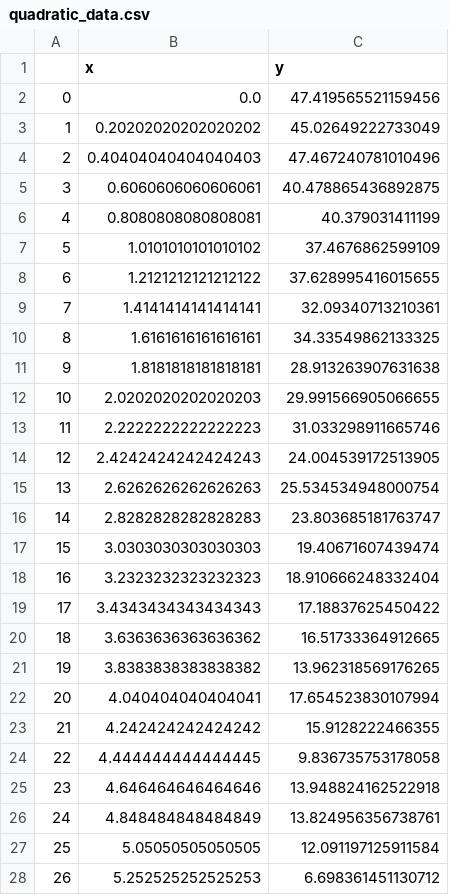
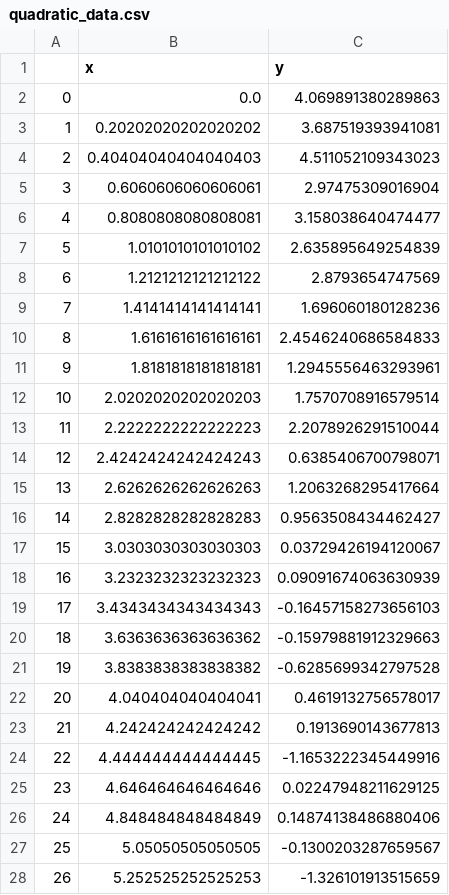
Before and after one commit to cikgufly/mydata, a CSV file: quadratic_data.csv, drawn as a sheet; only a part is shown; the diff covers the shown part only.

Commit message:
Add files via upload

```diff
--- a/quadratic_data.csv
+++ b/quadratic_data.csv
@@ -1,28 +1,28 @@
 ,x,y
-0,0.0,47.419565521159456
-1,0.20202020202020202,45.02649222733049
-2,0.40404040404040403,47.467240781010496
-3,0.6060606060606061,40.478865436892875
-4,0.8080808080808081,40.379031411199
-5,1.0101010101010102,37.4676862599109
-6,1.2121212121212122,37.628995416015655
-7,1.4141414141414141,32.09340713210361
-8,1.6161616161616161,34.33549862133325
-9,1.8181818181818181,28.913263907631638
-10,2.0202020202020203,29.991566905066655
-11,2.2222222222222223,31.033298911665746
-12,2.4242424242424243,24.004539172513905
-13,2.6262626262626263,25.534534948000754
-14,2.8282828282828283,23.803685181763747
-15,3.0303030303030303,19.40671607439474
-16,3.2323232323232323,18.910666248332404
-17,3.4343434343434343,17.18837625450422
-18,3.6363636363636362,16.51733364912665
-19,3.8383838383838382,13.962318569176265
-20,4.040404040404041,17.654523830107994
-21,4.242424242424242,15.9128222466355
-22,4.444444444444445,9.836735753178058
-23,4.646464646464646,13.948824162522918
-24,4.848484848484849,13.824956356738761
-25,5.05050505050505,12.091197125911584
-26,5.252525252525253,6.698361451130712
+0,0.0,4.069891380289863
+1,0.20202020202020202,3.687519393941081
+2,0.40404040404040403,4.511052109343023
+3,0.6060606060606061,2.97475309016904
+4,0.8080808080808081,3.158038640474477
+5,1.0101010101010102,2.635895649254839
+6,1.2121212121212122,2.8793654747569
+7,1.4141414141414141,1.696060180128236
+8,1.6161616161616161,2.4546240686584833
+9,1.8181818181818181,1.2945556463293961
+10,2.0202020202020203,1.7570708916579514
+11,2.2222222222222223,2.2078926291510044
+12,2.4242424242424243,0.6385406700798071
+13,2.6262626262626263,1.2063268295417664
+14,2.8282828282828283,0.9563508434462427
+15,3.0303030303030303,0.03729426194120067
+16,3.2323232323232323,0.09091674063630939
+17,3.4343434343434343,-0.16457158273656103
+18,3.6363636363636362,-0.15979881912329663
+19,3.8383838383838382,-0.6285699342797528
+20,4.040404040404041,0.4619132756578017
+21,4.242424242424242,0.1913690143677813
+22,4.444444444444445,-1.1653222345449916
+23,4.646464646464646,0.02247948211629125
+24,4.848484848484849,0.14874138486880406
+25,5.05050505050505,-0.1300203287659567
+26,5.252525252525253,-1.326101913515659
```
Also changed, not shown: 73 edited cells elsewhere in this file.
